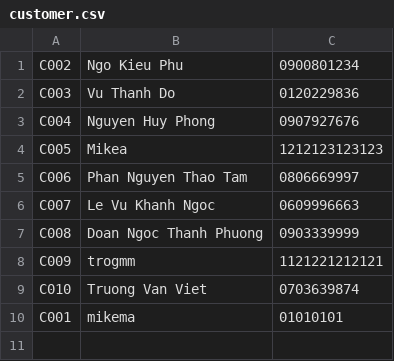
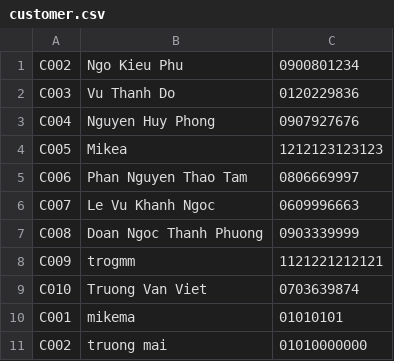
Before and after one commit to TruongMai98/Module2-CaseStudy, a CSV file: customer.csv, drawn as a sheet; the diff names each change by its address in the sheet, - before the commit and + after, or states it on an @@ line.

```diff
--- a/customer.csv
+++ b/customer.csv
+row 11: C002 | truong mai | 01010000000
```
Also changed, not shown: product.csv, 7 other files.
